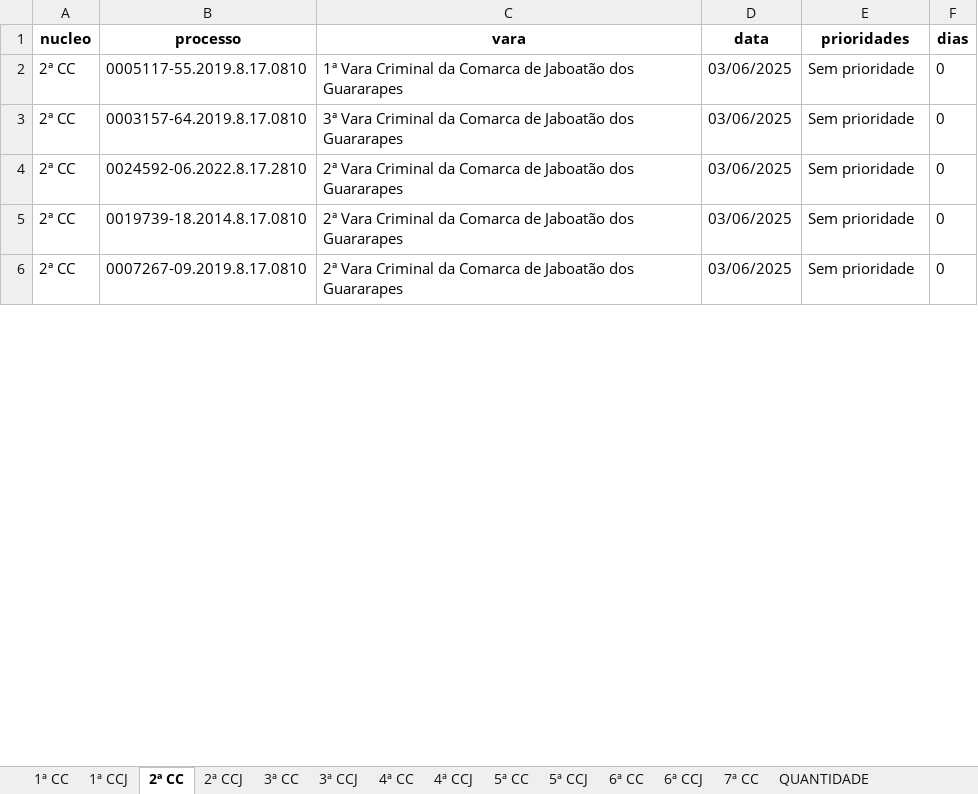
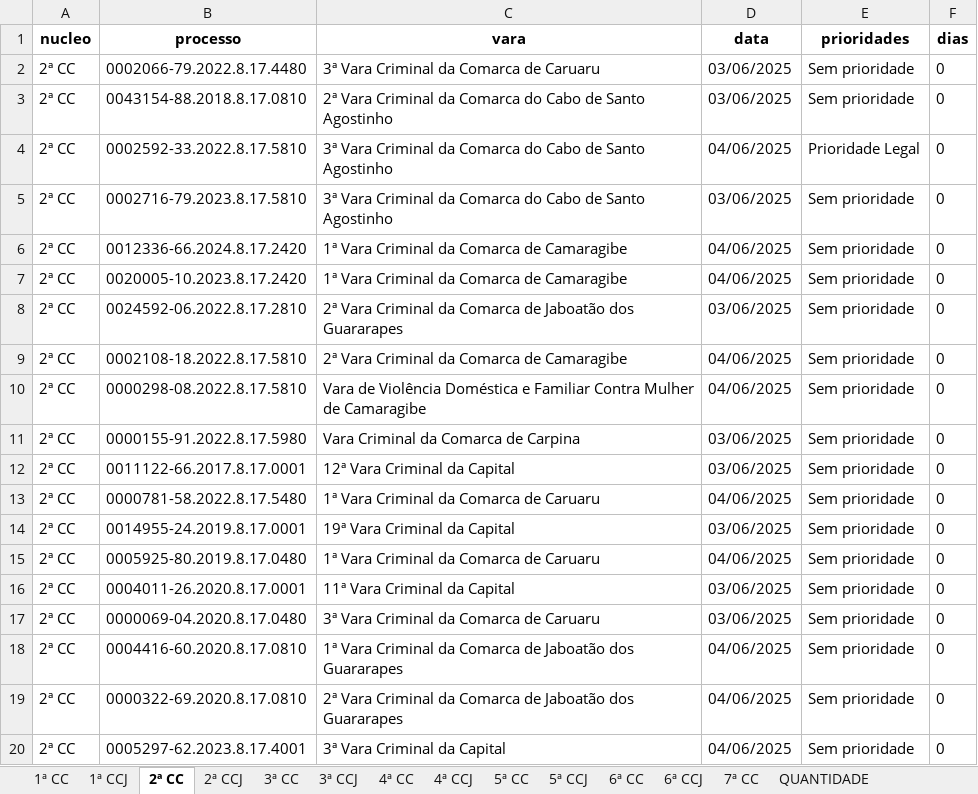
Before and after one commit to Fasri/analise_de, an Excel workbook: final_tempo_real.xlsx, sheet 2ª CC, drawn as a sheet; only a part is shown; the shorter side is filled out with more unchanged rows; values as stored, in another font and other column widths than the file's, no borders; addresses are those after the commit; the diff covers the shown part only; the diff names each change by its address in the sheet, - before the commit and + after, or states it on an @@ line.

```diff
--- a/final_tempo_real.xlsx (sheet 2ª CC)
+++ b/final_tempo_real.xlsx (sheet 2ª CC)
@@ row 23 moved to row 2: 2ª CC @@
-B3 (processo): 0005117-55.2019.8.17.0810
+B3 (processo): 0043154-88.2018.8.17.0810
-C3 (vara): 1ª Vara Criminal da Comarca de Jaboatão dos Guararapes
+C3 (vara): 2ª Vara Criminal da Comarca do Cabo de Santo Agostinho
+row 4: 2ª CC | 0002592-33.2022.8.17.5810 | 3ª Vara Criminal da Comarca do Cabo de Santo Agostinho | 04/06/2025 | Prioridade Legal | 0
-B5 (processo): 0003157-64.2019.8.17.0810
+B5 (processo): 0002716-79.2023.8.17.5810
-C5 (vara): …da Comarca de Jaboatão dos Guararapes
+C5 (vara): …da Comarca do Cabo de Santo Agostinho
+row 6: 2ª CC | 0012336-66.2024.8.17.2420 | 1ª Vara Criminal da Comarca de Camaragibe | 04/06/2025 | Sem prioridade | 0
+row 7: 2ª CC | 0020005-10.2023.8.17.2420 | 1ª Vara Criminal da Comarca de Camaragibe | 04/06/2025 | Sem prioridade | 0
+row 9: 2ª CC | 0002108-18.2022.8.17.5810 | 2ª Vara Criminal da Comarca de Camaragibe | 04/06/2025 | Sem prioridade | 0
+row 10: 2ª CC | 0000298-08.2022.8.17.5810 | Vara de Violência Doméstica e Familiar Contra Mulher de Camaragibe | 04/06/2025 | Sem prioridade | 0
+row 11: 2ª CC | 0000155-91.2022.8.17.5980 | Vara Criminal da Comarca de Carpina | 03/06/2025 | Sem prioridade | 0
+row 12: 2ª CC | 0011122-66.2017.8.17.0001 | 12ª Vara Criminal da Capital | 03/06/2025 | Sem prioridade | 0
+row 13: 2ª CC | 0000781-58.2022.8.17.5480 | 1ª Vara Criminal da Comarca de Caruaru | 04/06/2025 | Sem prioridade | 0
@@ row 31 moved to row 14: 2ª CC @@
+row 15: 2ª CC | 0005925-80.2019.8.17.0480 | 1ª Vara Criminal da Comarca de Caruaru | 04/06/2025 | Sem prioridade | 0
+row 16: 2ª CC | 0004011-26.2020.8.17.0001 | 11ª Vara Criminal da Capital | 03/06/2025 | Sem prioridade | 0
@@ row 52 moved to row 17: 2ª CC @@
+row 18: 2ª CC | 0004416-60.2020.8.17.0810 | 1ª Vara Criminal da Comarca de Jaboatão dos Guararapes | 04/06/2025 | Sem prioridade | 0
+row 19: 2ª CC | 0000322-69.2020.8.17.0810 | 2ª Vara Criminal da Comarca de Jaboatão dos Guararapes | 04/06/2025 | Sem prioridade | 0
+row 20: 2ª CC | 0005297-62.2023.8.17.4001 | 3ª Vara Criminal da Capital | 04/06/2025 | Sem prioridade | 0
```
Also changed, not shown: 87 added rows, 130 removed rows, 79 moved rows and 389 edited cells elsewhere in this sheet, sheet 1ª CC, sheet CONSOLIDADO, sheet 7ª CC, sheet 6ª CC, sheet 5ª CC, sheet 3ª CC, 8 more sheets, quantidade_processos.xlsx, 2 other files.
